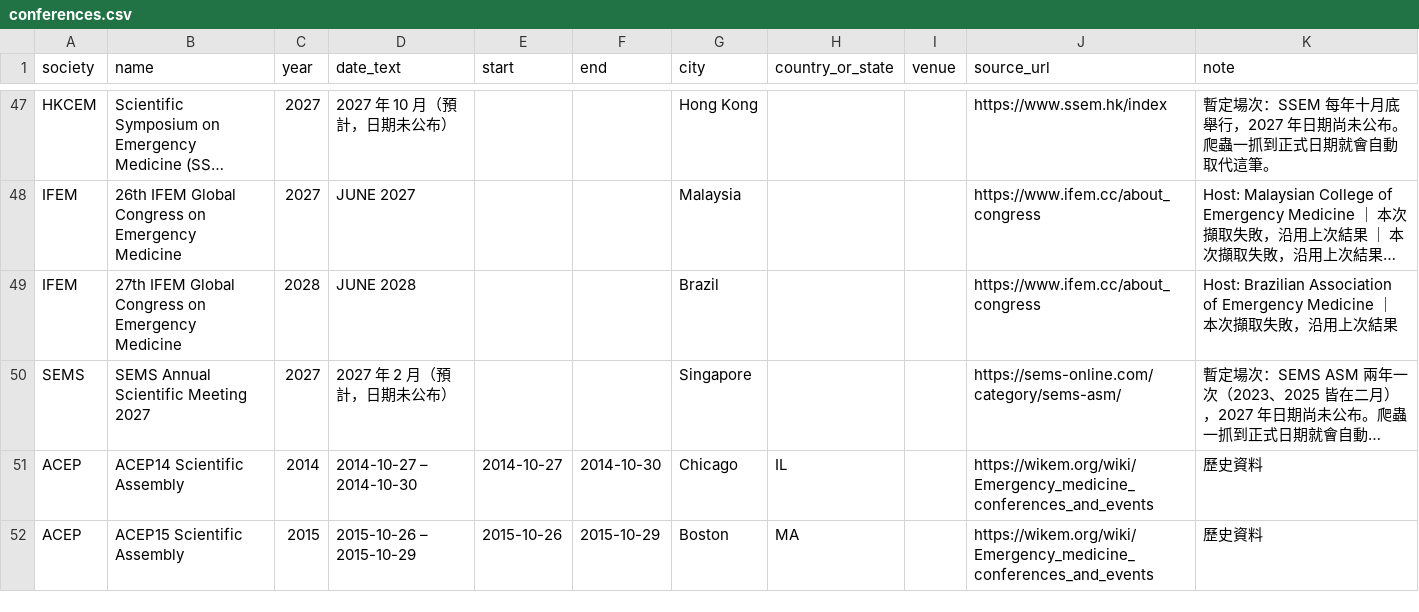
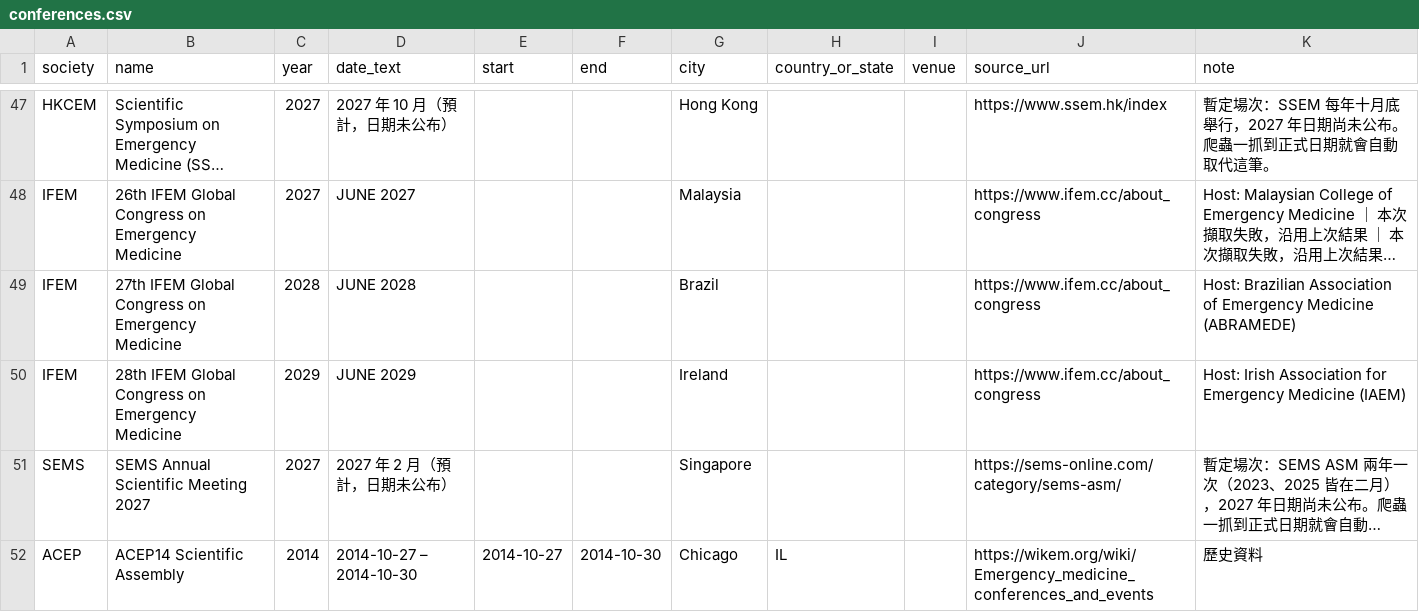
Before and after one commit to 96311123/EM-conference2, a CSV file: docs/conferences.csv, drawn as a sheet; only a part is shown, gaps mark what is left out; the shorter side is filled out with more unchanged rows; long unchanged cells end in …; the diff names each change by its address in the sheet, - before the commit and + after, or states it on an @@ line.

```diff
--- a/docs/conferences.csv
+++ b/docs/conferences.csv
-K49 (note): …Emergency Medicine ｜ 本次擷取失敗，沿用上次結果
+K49 (note): …Emergency Medicine (ABRAMEDE)
+row 50: IFEM | 28th IFEM Global Congress on Emergency Medicine | 2029 | JUNE 2029 |  |  | Ireland |  |  | https://www.ifem.cc/about_congress | Host: Irish Association for Emergency Medicine (IAEM)
```
Also changed, not shown: 8 other files.
